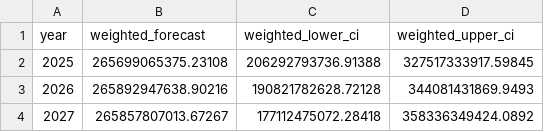
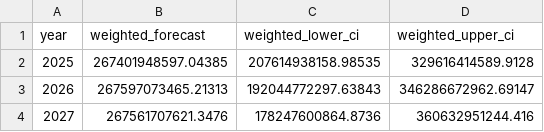
Before and after one commit to ainamalisa/trade-wars-dashboard, a CSV file: data/ensemble_weighted_forecast.csv, drawn as a sheet.

```diff
--- a/data/ensemble_weighted_forecast.csv
+++ b/data/ensemble_weighted_forecast.csv
@@ -1,4 +1,4 @@
 year,weighted_forecast,weighted_lower_ci,weighted_upper_ci
-2025,265699065375.23108,206292793736.91388,327517333917.59845
-2026,265892947638.90216,190821782628.72128,344081431869.9493
-2027,265857807013.67267,177112475072.28418,358336349424.0892
+2025,267401948597.04385,207614938158.98535,329616414589.9128
+2026,267597073465.21313,192044772297.63843,346286672962.69147
+2027,267561707621.3476,178247600864.8736,360632951244.416
```
Also changed, not shown: data/ensemble_pessimistic_forecast.csv, data/multicountry_predictions_status_quo.csv, 3 other files.
